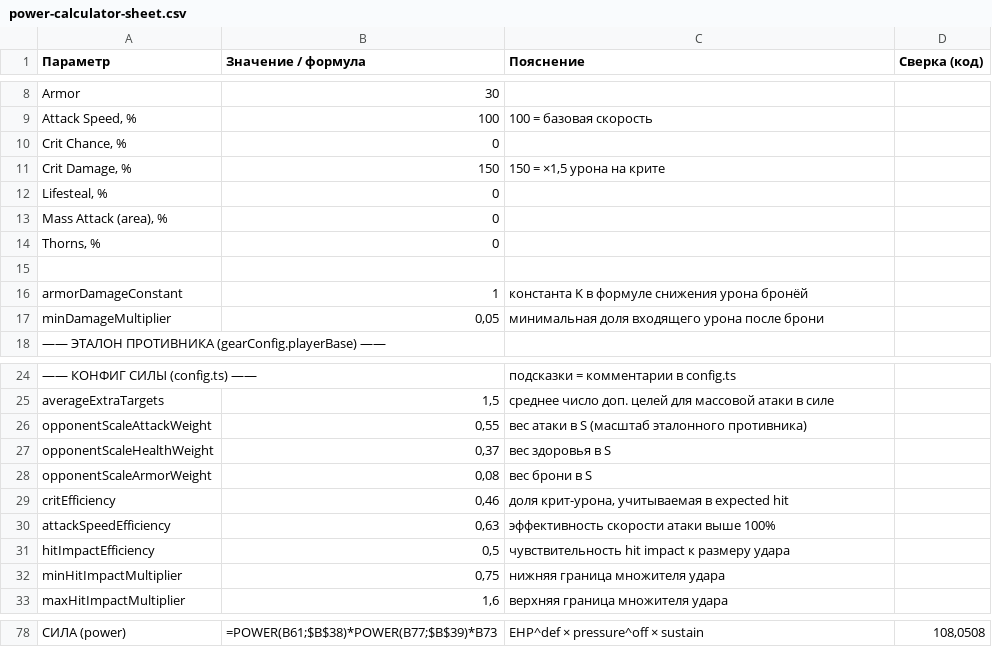
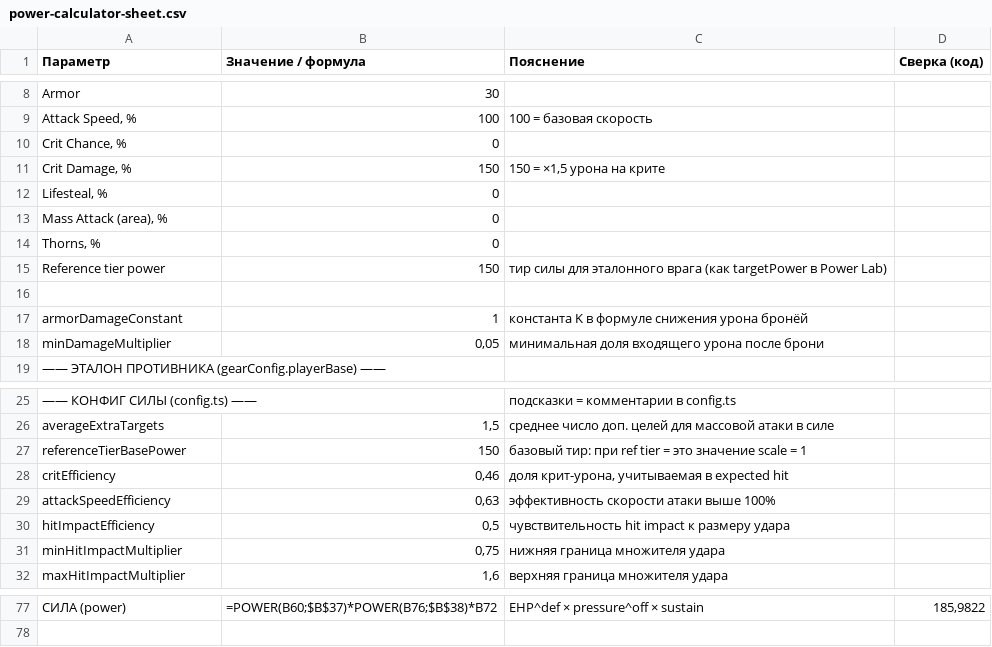
Before and after one commit to Hryu99/DiceMaster-battle-simulator, a CSV file: docs/power-calculator-sheet.csv, drawn as a sheet; only a part is shown, gaps mark what is left out; removed rows and columns are numbered as before the commit, all else as after; the diff covers the shown part only; the diff names each change by its address in the sheet, - before the commit and + after, or states it on an @@ line.

Commit message:
Изменения в формуле подсчета силы

```diff
--- a/docs/power-calculator-sheet.csv
+++ b/docs/power-calculator-sheet.csv
+row 15: Reference tier power | 150 | тир силы для эталонного врага (как targetPower в Power Lab)
-row 26: opponentScaleAttackWeight | 0,55 | вес атаки в S (масштаб эталонного противника)
-row 27: opponentScaleHealthWeight | 0,37 | вес здоровья в S
-row 28: opponentScaleArmorWeight | 0,08 | вес брони в S
+row 27: referenceTierBasePower | 150 | базовый тир: при ref tier = это значение scale = 1
-B77 (Значение / формула): =POWER(B61;$B$38)*POWER(B77;$B$39)*B73
+B77 (Значение / формула): =POWER(B60;$B$37)*POWER(B76;$B$38)*B72
-D77 (Сверка (код)): 108,0508
+D77 (Сверка (код)): 185,9822
```
Also changed, not shown: 4 added rows, 4 removed rows and 24 edited cells elsewhere in this file, 9 other files.
